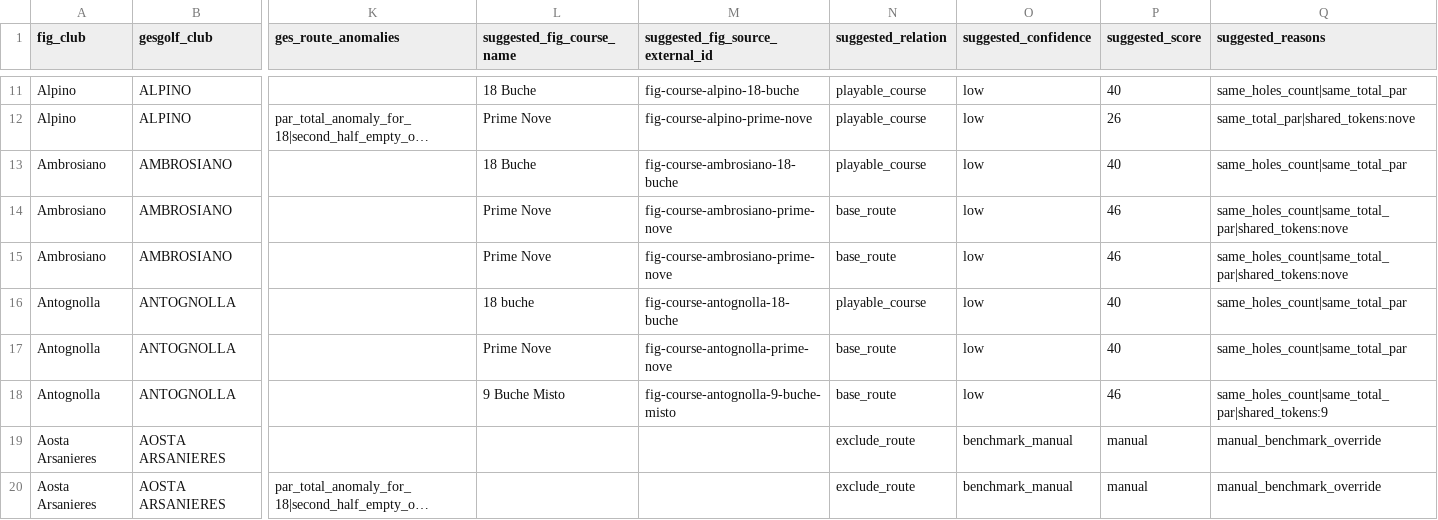
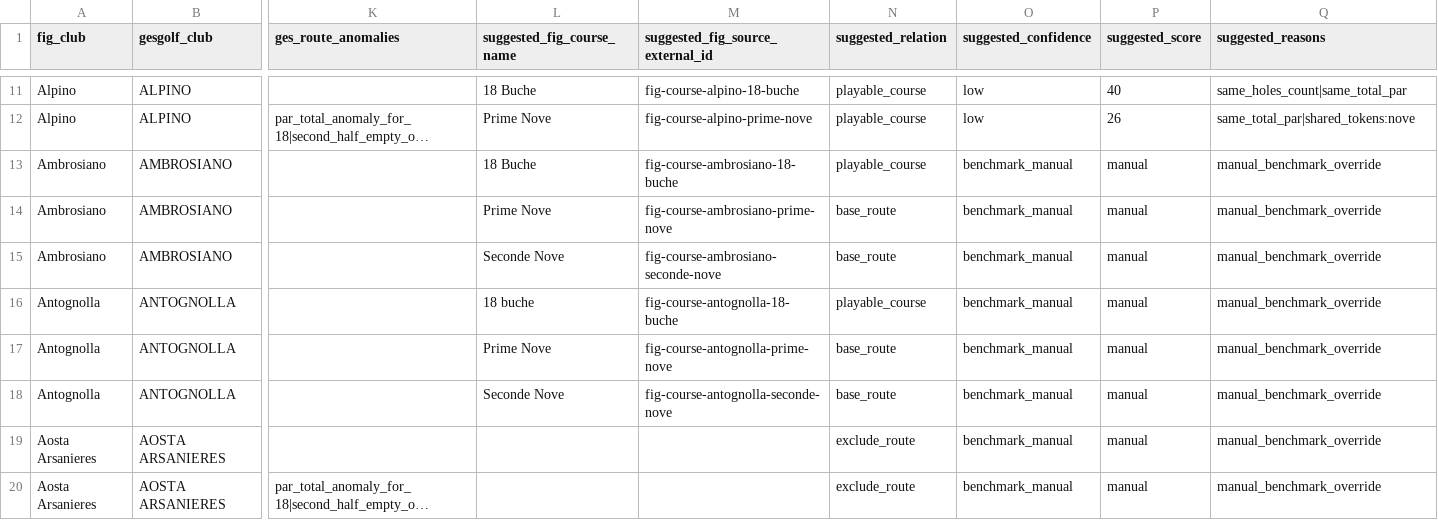
Before and after one commit to giuseppepalazzo/stablr, a CSV file: data/gesgolf/mappings/route-mapping-template.csv, drawn as a sheet; only a part is shown, gaps mark what is left out; long unchanged cells end in …; the diff names each change by its address in the sheet, - before the commit and + after, or states it on an @@ line.

```diff
--- a/data/gesgolf/mappings/route-mapping-template.csv
+++ b/data/gesgolf/mappings/route-mapping-template.csv
-O13:O18 (suggested_confidence): low
+O13:O18 (suggested_confidence): benchmark_manual
-P13 (suggested_score): 40
+P13 (suggested_score): manual
-Q13 (suggested_reasons): same_holes_count|same_total_par
+Q13 (suggested_reasons): manual_benchmark_override
-P14:P15 (suggested_score): 46
+P14:P15 (suggested_score): manual
-Q14:Q15 (suggested_reasons): same_holes_count|same_total_par|shared_tokens:nove
+Q14:Q15 (suggested_reasons): manual_benchmark_override
-L15 (suggested_fig_course_name): Prime Nove
+L15 (suggested_fig_course_name): Seconde Nove
-M15 (suggested_fig_source_external_id): fig-course-ambrosiano-prime-nove
+M15 (suggested_fig_source_external_id): fig-course-ambrosiano-seconde-nove
-P16:P17 (suggested_score): 40
+P16:P17 (suggested_score): manual
-Q16:Q17 (suggested_reasons): same_holes_count|same_total_par
+Q16:Q17 (suggested_reasons): manual_benchmark_override
-L18 (suggested_fig_course_name): 9 Buche Misto
+L18 (suggested_fig_course_name): Seconde Nove
-M18 (suggested_fig_source_external_id): fig-course-antognolla-9-buche-misto
+M18 (suggested_fig_source_external_id): fig-course-antognolla-seconde-nove
-P18 (suggested_score): 46
+P18 (suggested_score): manual
-Q18 (suggested_reasons): same_holes_count|same_total_par|shared_tokens:9
+Q18 (suggested_reasons): manual_benchmark_override
```
Also changed, not shown: data/gesgolf/mappings/import-candidates.csv, 6 other files.
